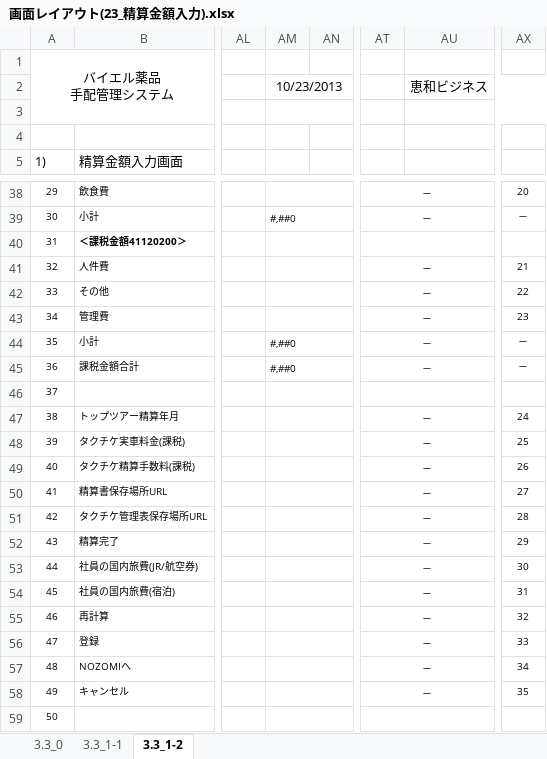
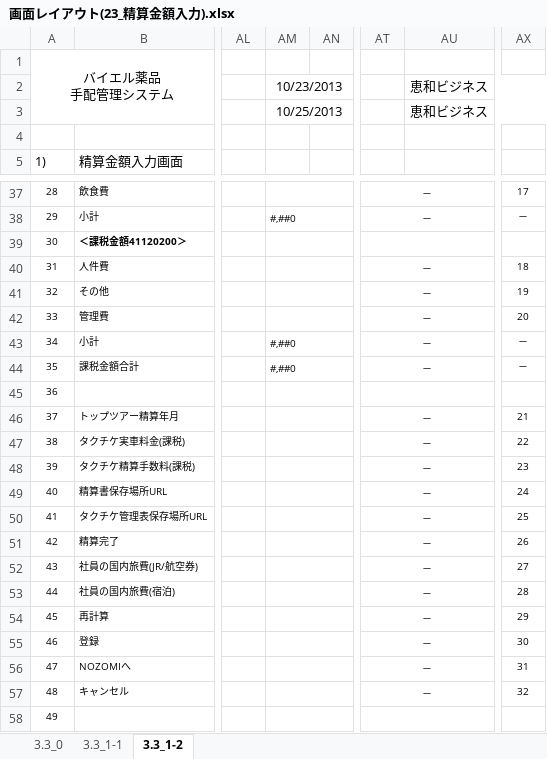
Before and after one commit to MakoYamada/pj_monolith, an Excel workbook: 20 開発資料/02.画面、帳票設計/画面レイアウト(23_精算金額入力).xlsx, sheet 3.3_1-2, drawn as a sheet; only a part is shown, gaps mark what is left out; values as stored, in another font and other column widths than the file's, no borders; addresses are those after the commit; the diff covers the shown part only; the diff names each change by its address in the sheet, - before the commit and + after, or states it on an @@ line.

```diff
--- a/20 開発資料/02.画面、帳票設計/画面レイアウト(23_精算金額入力).xlsx (sheet 3.3_1-2)
+++ b/20 開発資料/02.画面、帳票設計/画面レイアウト(23_精算金額入力).xlsx (sheet 3.3_1-2)
-AM3: (empty)
+AM3: 10/25/2013
-AU3: (empty)
+AU3: 恵和ビジネス
@@ column A renumbered from row 12 down @@
-AX37: 20
+AX37: 17
-AX40: 21
+AX40: 18
-AX41: 22
+AX41: 19
-AX42: 23
+AX42: 20
-AX46: 24
+AX46: 21
-AX47: 25
+AX47: 22
-AX48: 26
+AX48: 23
-AX49: 27
+AX49: 24
-AX50: 28
+AX50: 25
-AX51: 29
+AX51: 26
-AX52: 30
+AX52: 27
-AX53: 31
+AX53: 28
-AX54: 32
+AX54: 29
-AX55: 33
+AX55: 30
-AX56: 34
+AX56: 31
-AX57: 35
+AX57: 32
```
Also changed, not shown: 1 removed row and 29 edited cells elsewhere in this sheet, sheet 3.3_1-1, charts or pictures, 1 other file.
